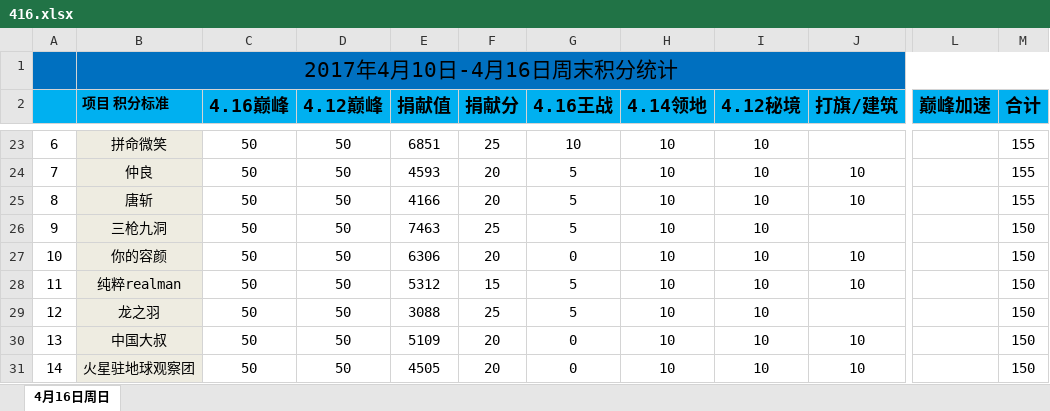
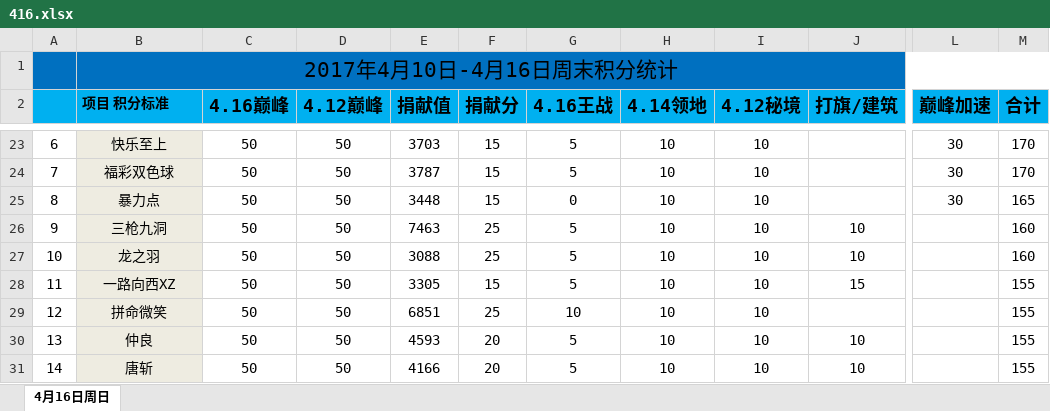
Before and after one commit to keenking/keenking.github.io, an Excel workbook: media/files/2017/04/16/416.xlsx, sheet 4月16日周日, drawn as a sheet; only a part is shown, gaps mark what is left out; values as stored, in another font and other column widths than the file's, no borders; the diff covers the shown part only; the diff names each change by its address in the sheet, - before the commit and + after, or states it on an @@ line.

```diff
--- a/media/files/2017/04/16/416.xlsx (sheet 4月16日周日)
+++ b/media/files/2017/04/16/416.xlsx (sheet 4月16日周日)
-B23 (项目 积分标准): 拼命微笑
+B23 (项目 积分标准): 快乐至上
-E23 (捐献值): 6851
+E23 (捐献值): 3703
-F23 (捐献分): 25
+F23 (捐献分): 15
-G23 (4.16王战): 10
+G23 (4.16王战): 5
-L23:L25 (巅峰加速): (empty)
+L23:L25 (巅峰加速): 30
-M23:M24 (合计): 155
+M23:M24 (合计): 170
-B24 (项目 积分标准): 仲良
+B24 (项目 积分标准): 福彩双色球
-E24 (捐献值): 4593
+E24 (捐献值): 3787
-F24:F25 (捐献分): 20
+F24:F25 (捐献分): 15
-J24:J25 (打旗/建筑): 10
+J24:J25 (打旗/建筑): (empty)
-B25 (项目 积分标准): 唐斩
+B25 (项目 积分标准): 暴力点
-E25 (捐献值): 4166
+E25 (捐献值): 3448
-G25 (4.16王战): 5
+G25 (4.16王战): 0
-M25 (合计): 155
+M25 (合计): 165
-J26 (打旗/建筑): (empty)
+J26 (打旗/建筑): 10
-M26:M27 (合计): 150
+M26:M27 (合计): 160
-B27 (项目 积分标准): 你的容颜
+B27 (项目 积分标准): 龙之羽
-E27 (捐献值): 6306
+E27 (捐献值): 3088
-F27 (捐献分): 20
+F27 (捐献分): 25
-G27 (4.16王战): 0
+G27 (4.16王战): 5
-B28 (项目 积分标准): 纯粹realman
+B28 (项目 积分标准): 一路向西XZ
-E28 (捐献值): 5312
+E28 (捐献值): 3305
-J28 (打旗/建筑): 10
+J28 (打旗/建筑): 15
-M28:M31 (合计): 150
+M28:M31 (合计): 155
-B29 (项目 积分标准): 龙之羽
+B29 (项目 积分标准): 拼命微笑
-E29 (捐献值): 3088
+E29 (捐献值): 6851
-G29 (4.16王战): 5
+G29 (4.16王战): 10
-B30 (项目 积分标准): 中国大叔
+B30 (项目 积分标准): 仲良
-E30 (捐献值): 5109
+E30 (捐献值): 4593
-G30:G31 (4.16王战): 0
+G30:G31 (4.16王战): 5
-B31 (项目 积分标准): 火星驻地球观察团
+B31 (项目 积分标准): 唐斩
-E31 (捐献值): 4505
+E31 (捐献值): 4166
```
Also changed, not shown: 1 added row, 1 removed row and 183 edited cells elsewhere in this sheet, formulas that keep their value, 1 other file.
